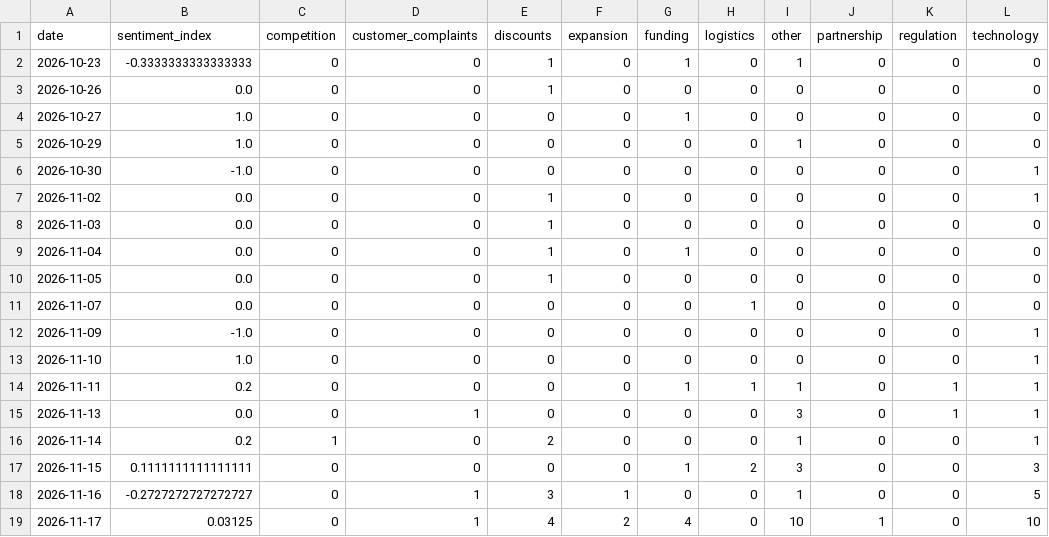
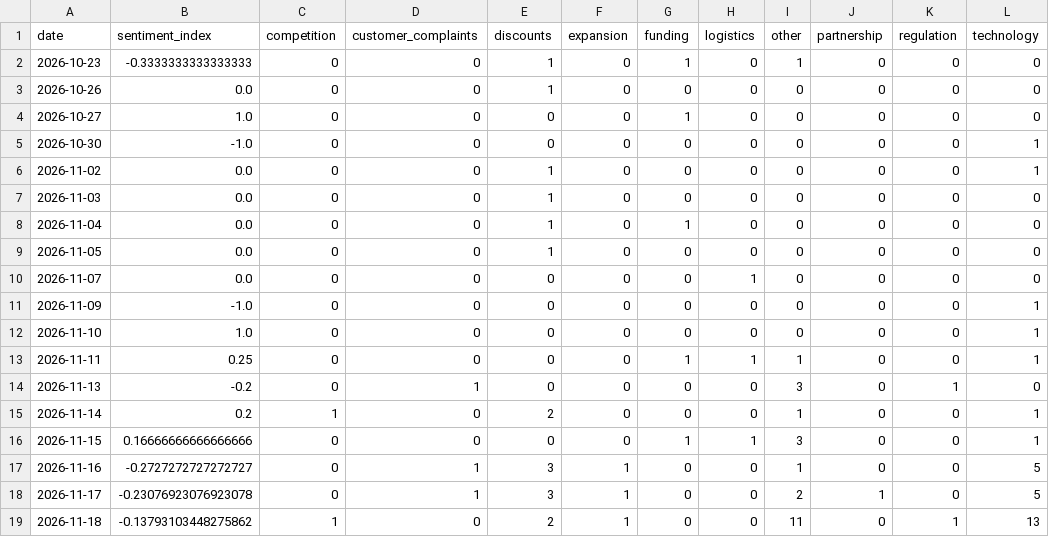
Before and after one commit to akanksha726/Infosys-Springboard, a CSV file: data/processed/daily_market_metrics.csv, drawn as a sheet.

```diff
--- a/data/processed/daily_market_metrics.csv
+++ b/data/processed/daily_market_metrics.csv
@@ -4,3 +4,2 @@ date,sentiment_index,competition,customer_complaints,discounts,expansion,funding
 2026-10-27,1.0,0,0,0,0,1,0,0,0,0,0
-2026-10-29,1.0,0,0,0,0,0,0,1,0,0,0
 2026-10-30,-1.0,0,0,0,0,0,0,0,0,0,1
@@ -13,7 +12,8 @@ date,sentiment_index,competition,customer_complaints,discounts,expansion,funding
 2026-11-10,1.0,0,0,0,0,0,0,0,0,0,1
-2026-11-11,0.2,0,0,0,0,1,1,1,0,1,1
-2026-11-13,0.0,0,1,0,0,0,0,3,0,1,1
+2026-11-11,0.25,0,0,0,0,1,1,1,0,0,1
+2026-11-13,-0.2,0,1,0,0,0,0,3,0,1,0
 2026-11-14,0.2,1,0,2,0,0,0,1,0,0,1
-2026-11-15,0.1111111111111111,0,0,0,0,1,2,3,0,0,3
+2026-11-15,0.16666666666666666,0,0,0,0,1,1,3,0,0,1
 2026-11-16,-0.2727272727272727,0,1,3,1,0,0,1,0,0,5
-2026-11-17,0.03125,0,1,4,2,4,0,10,1,0,10
+2026-11-17,-0.23076923076923078,0,1,3,1,0,0,2,1,0,5
+2026-11-18,-0.13793103448275862,1,0,2,1,0,0,11,0,1,13
```
Also changed, not shown: data/processed/brand_daily_metrics.csv, data/processed/market_forecast_history.csv, 1 other file.
